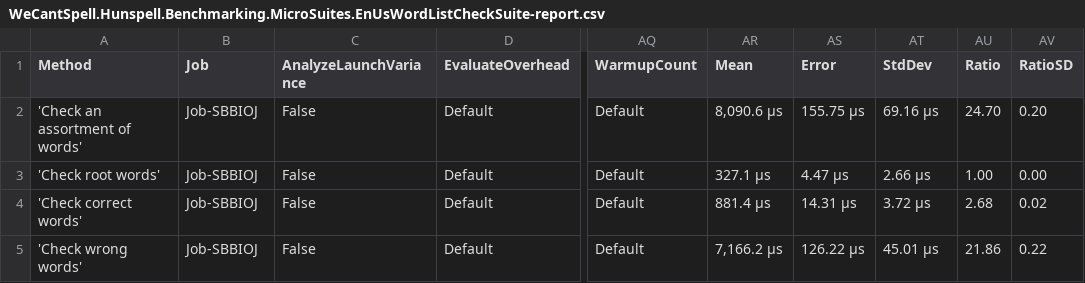
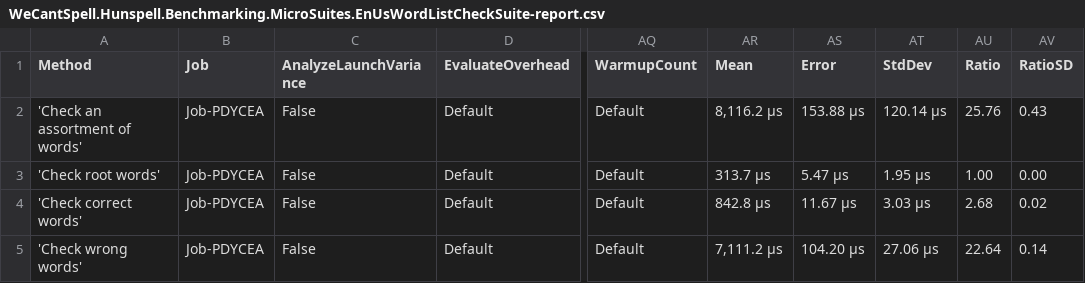
Before and after one commit to aarondandy/WeCantSpell.Hunspell, a CSV file: WeCantSpell.Hunspell.Benchmarking.MicroSuites/BenchmarkDotNet.Artifacts/results/WeCantSpell.Hunspell.Benchmarking.MicroSuites.EnUsWordListCheckSuite-report.csv, drawn as a sheet; only a part is shown, gaps mark what is left out; the diff names each change by its address in the sheet, - before the commit and + after, or states it on an @@ line.

```diff
--- a/WeCantSpell.Hunspell.Benchmarking.MicroSuites/BenchmarkDotNet.Artifacts/results/WeCantSpell.Hunspell.Benchmarking.MicroSuites.EnUsWordListCheckSuite-report.csv
+++ b/WeCantSpell.Hunspell.Benchmarking.MicroSuites/BenchmarkDotNet.Artifacts/results/WeCantSpell.Hunspell.Benchmarking.MicroSuites.EnUsWordListCheckSuite-report.csv
-B2:B5 (Job): Job-SBBIOJ
+B2:B5 (Job): Job-PDYCEA
-AR2 (Mean): 8,090.6 μs
+AR2 (Mean): 8,116.2 μs
-AS2 (Error): 155.75 μs
+AS2 (Error): 153.88 μs
-AT2 (StdDev): 69.16 μs
+AT2 (StdDev): 120.14 μs
-AU2 (Ratio): 24.70
+AU2 (Ratio): 25.76
-AV2 (RatioSD): 0.20
+AV2 (RatioSD): 0.43
-AR3 (Mean): 327.1 μs
+AR3 (Mean): 313.7 μs
-AS3 (Error): 4.47 μs
+AS3 (Error): 5.47 μs
-AT3 (StdDev): 2.66 μs
+AT3 (StdDev): 1.95 μs
-AR4 (Mean): 881.4 μs
+AR4 (Mean): 842.8 μs
-AS4 (Error): 14.31 μs
+AS4 (Error): 11.67 μs
-AT4 (StdDev): 3.72 μs
+AT4 (StdDev): 3.03 μs
-AR5 (Mean): 7,166.2 μs
+AR5 (Mean): 7,111.2 μs
-AS5 (Error): 126.22 μs
+AS5 (Error): 104.20 μs
-AT5 (StdDev): 45.01 μs
+AT5 (StdDev): 27.06 μs
-AU5 (Ratio): 21.86
+AU5 (Ratio): 22.64
-AV5 (RatioSD): 0.22
+AV5 (RatioSD): 0.14
```
Also changed, not shown: WeCantSpell.Hunspell.Benchmarking.MicroSuites/BenchmarkDotNet.Artifacts/results/WeCantSpell.Hunspell.Benchmarking.MicroSuites.EnUsWordListSuggestSuite-report.csv, 13 other files.
